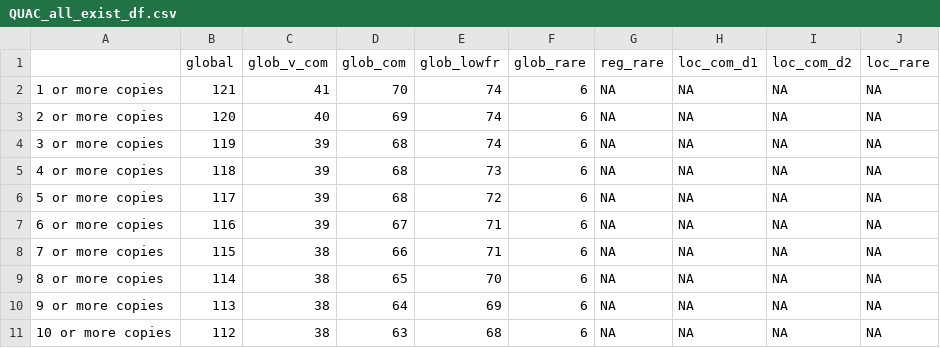
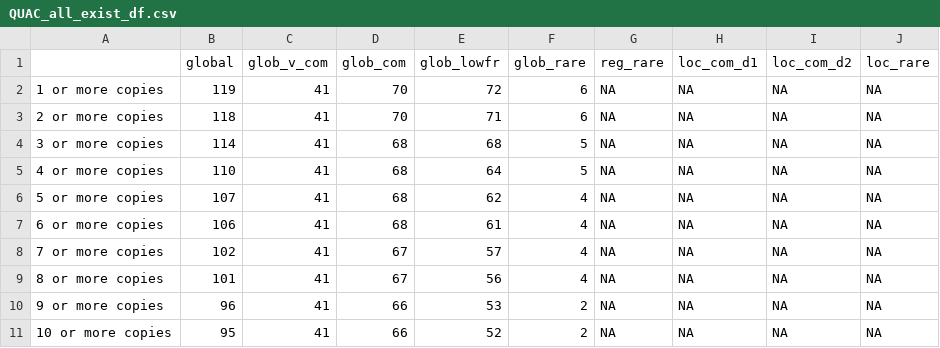
Before and after one commit to ekschumacher/QUAC_insitu_exsitu, a CSV file: QUAC_analyses/Results/Wild_Garden_Comparison/QUAC_all_exist_df.csv, drawn as a sheet.

```diff
--- a/QUAC_analyses/Results/Wild_Garden_Comparison/QUAC_all_exist_df.csv
+++ b/QUAC_analyses/Results/Wild_Garden_Comparison/QUAC_all_exist_df.csv
@@ -1,11 +1,11 @@
 "","global","glob_v_com","glob_com","glob_lowfr","glob_rare","reg_rare","loc_com_d1","loc_com_d2","loc_rare"
-"1 or more copies",121,41,70,74,6,NA,NA,NA,NA
-"2 or more copies",120,40,69,74,6,NA,NA,NA,NA
-"3 or more copies",119,39,68,74,6,NA,NA,NA,NA
-"4 or more copies",118,39,68,73,6,NA,NA,NA,NA
-"5 or more copies",117,39,68,72,6,NA,NA,NA,NA
-"6 or more copies",116,39,67,71,6,NA,NA,NA,NA
-"7 or more copies",115,38,66,71,6,NA,NA,NA,NA
-"8 or more copies",114,38,65,70,6,NA,NA,NA,NA
-"9 or more copies",113,38,64,69,6,NA,NA,NA,NA
-"10 or more copies",112,38,63,68,6,NA,NA,NA,NA
+"1 or more copies",119,41,70,72,6,NA,NA,NA,NA
+"2 or more copies",118,41,70,71,6,NA,NA,NA,NA
+"3 or more copies",114,41,68,68,5,NA,NA,NA,NA
+"4 or more copies",110,41,68,64,5,NA,NA,NA,NA
+"5 or more copies",107,41,68,62,4,NA,NA,NA,NA
+"6 or more copies",106,41,68,61,4,NA,NA,NA,NA
+"7 or more copies",102,41,67,57,4,NA,NA,NA,NA
+"8 or more copies",101,41,67,56,4,NA,NA,NA,NA
+"9 or more copies",96,41,66,53,2,NA,NA,NA,NA
+"10 or more copies",95,41,66,52,2,NA,NA,NA,NA
```
Also changed, not shown: QUAC_analyses/Results/Wild_Garden_Comparison/QUAC_all_exist_df_dr_0.csv, 5 other files.
